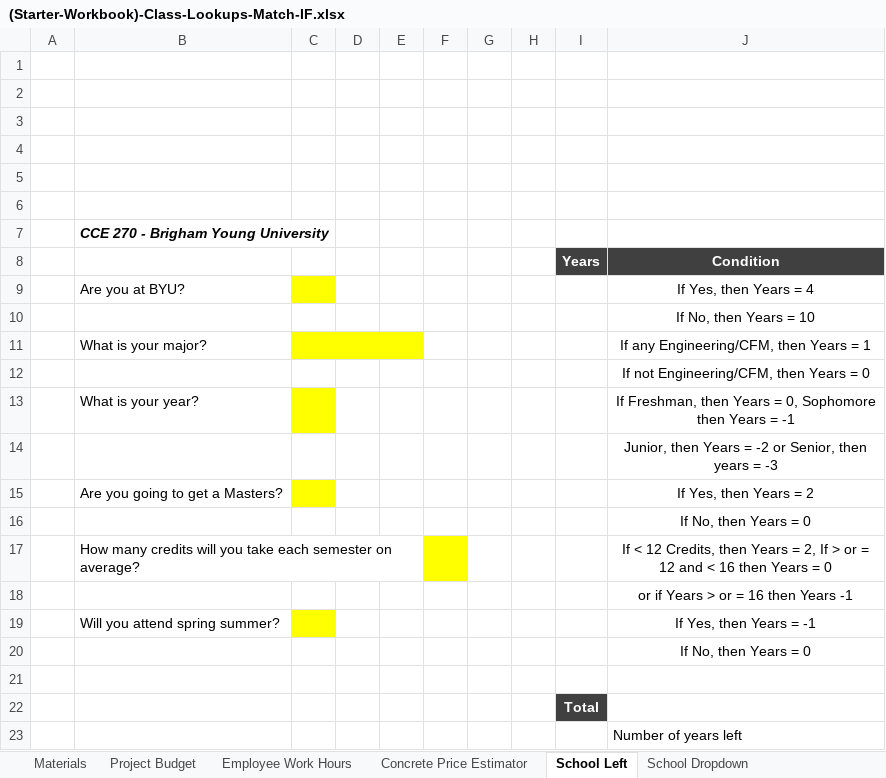
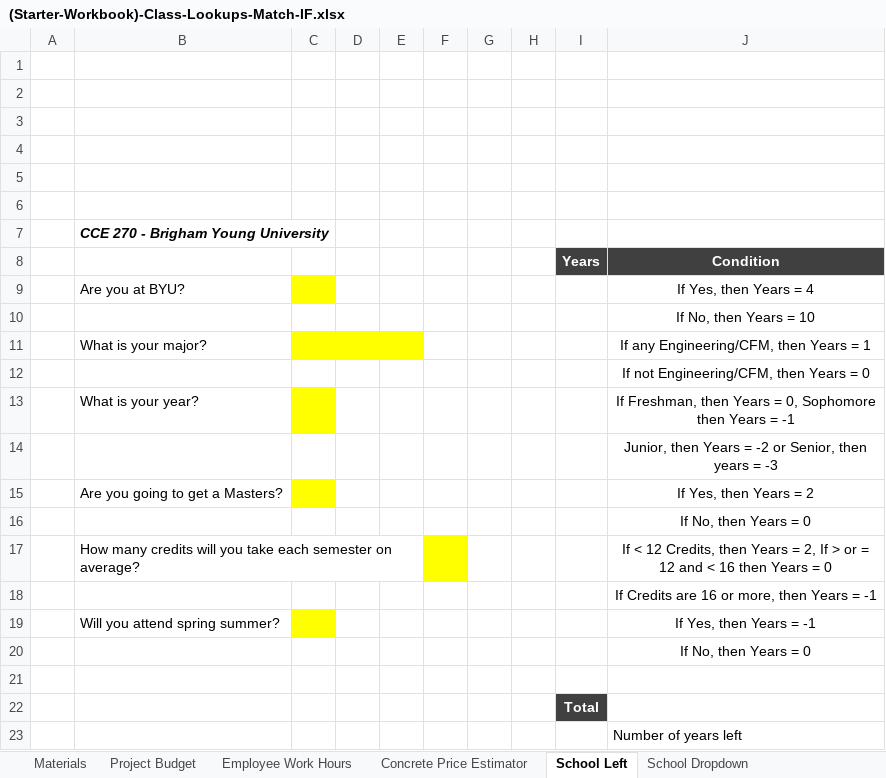
Before and after one commit to byu-cce270/content, an Excel workbook: docs/unit1/2_lookup_match_if/(Starter-Workbook)-Class-Lookups-Match-IF.xlsx, sheet School Left, drawn as a sheet; values as stored, in another font and other column widths than the file's, no borders; charts and pictures not drawn; the diff names each change by its address in the sheet, - before the commit and + after, or states it on an @@ line.

Commit message:
Revise Topics 1 and 2 Excel instruction materials

```diff
--- a/docs/unit1/2_lookup_match_if/(Starter-Workbook)-Class-Lookups-Match-IF.xlsx (sheet School Left)
+++ b/docs/unit1/2_lookup_match_if/(Starter-Workbook)-Class-Lookups-Match-IF.xlsx (sheet School Left)
-J18 (Condition): or if Years > or = 16 then Years -1
+J18 (Condition): If Credits are 16 or more, then Years = -1
```
Also changed, not shown: docs/unit1/2_lookup_match_if/(Starter-Workbook)-HW-Lookups-Match-IF.xlsx, 9 other files.
